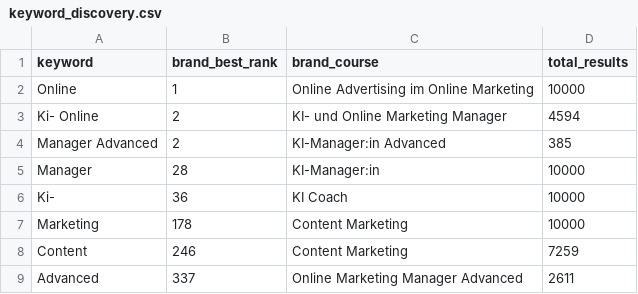
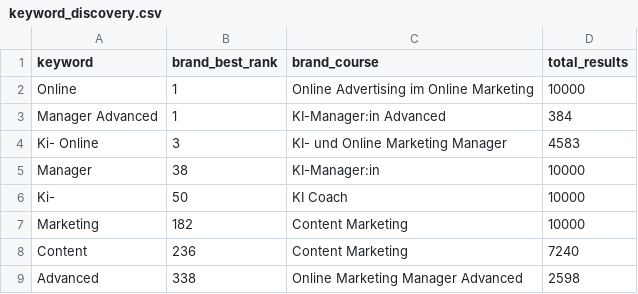
Before and after one commit to oopsrathan-create/Mein_now-crawler, a CSV file: meinnow_crawler/data/keyword_discovery.csv, drawn as a sheet.

```diff
--- a/meinnow_crawler/data/keyword_discovery.csv
+++ b/meinnow_crawler/data/keyword_discovery.csv
@@ -2,8 +2,8 @@ keyword,brand_best_rank,brand_course,total_results
 Online,1,Online Advertising im Online Marketing,10000
-Ki- Online,2,KI- und Online Marketing Manager,4594
-Manager Advanced,2,KI-Manager:in Advanced,385
-Manager,28,KI-Manager:in,10000
-Ki-,36,KI Coach,10000
-Marketing,178,Content Marketing,10000
-Content,246,Content Marketing,7259
-Advanced,337,Online Marketing Manager Advanced,2611
+Manager Advanced,1,KI-Manager:in Advanced,384
+Ki- Online,3,KI- und Online Marketing Manager,4583
+Manager,38,KI-Manager:in,10000
+Ki-,50,KI Coach,10000
+Marketing,182,Content Marketing,10000
+Content,236,Content Marketing,7240
+Advanced,338,Online Marketing Manager Advanced,2598
```
Also changed, not shown: meinnow_crawler/data/coverage.csv, meinnow_crawler/data/latest_competitor_share.csv, 9 other files.
